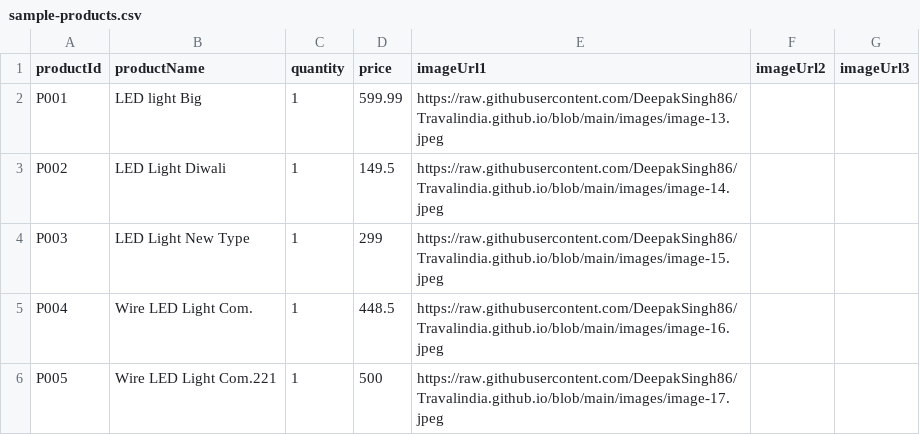
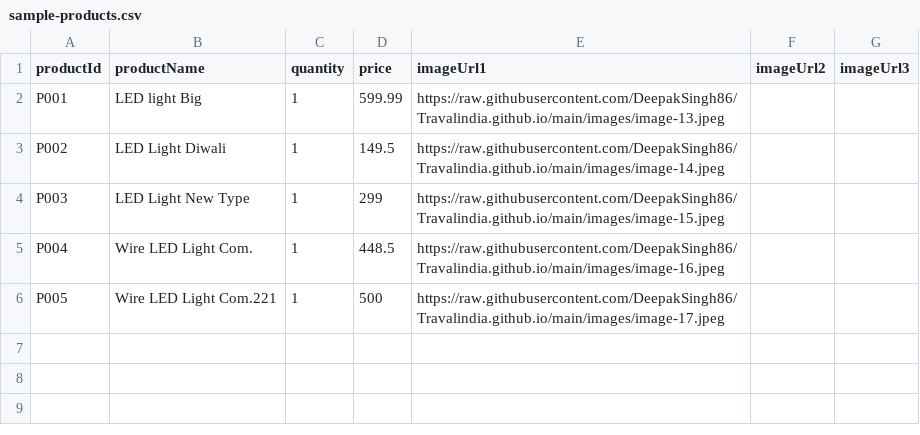
Before and after one commit to DeepakSingh86/Travalindia.github.io, a CSV file: images/sample-products.csv, drawn as a sheet.

Commit message:
Update sample-products.csv

```diff
--- a/images/sample-products.csv
+++ b/images/sample-products.csv
@@ -1,6 +1,6 @@
 productId,productName,quantity,price,imageUrl1,imageUrl2,imageUrl3
-P001,LED light Big,1,599.99,https://raw.githubusercontent.com/DeepakSingh86/Travalindia.github.io/blob/main/images/image-13.jpeg,,
-P002,LED Light Diwali,1,149.5,https://raw.githubusercontent.com/DeepakSingh86/Travalindia.github.io/blob/main/images/image-14.jpeg,,
-P003,LED Light New Type,1,299,https://raw.githubusercontent.com/DeepakSingh86/Travalindia.github.io/blob/main/images/image-15.jpeg,,
-P004,Wire LED Light Com.,1,448.5,https://raw.githubusercontent.com/DeepakSingh86/Travalindia.github.io/blob/main/images/image-16.jpeg,,
-P005,Wire LED Light Com.221,1,500,https://raw.githubusercontent.com/DeepakSingh86/Travalindia.github.io/blob/main/images/image-17.jpeg,,
+P001,LED light Big,1,599.99,https://raw.githubusercontent.com/DeepakSingh86/Travalindia.github.io/main/images/image-13.jpeg,,
+P002,LED Light Diwali,1,149.5,https://raw.githubusercontent.com/DeepakSingh86/Travalindia.github.io/main/images/image-14.jpeg,,
+P003,LED Light New Type,1,299,https://raw.githubusercontent.com/DeepakSingh86/Travalindia.github.io/main/images/image-15.jpeg,,
+P004,Wire LED Light Com.,1,448.5,https://raw.githubusercontent.com/DeepakSingh86/Travalindia.github.io/main/images/image-16.jpeg,,
+P005,Wire LED Light Com.221,1,500,https://raw.githubusercontent.com/DeepakSingh86/Travalindia.github.io/main/images/image-17.jpeg,,
```
